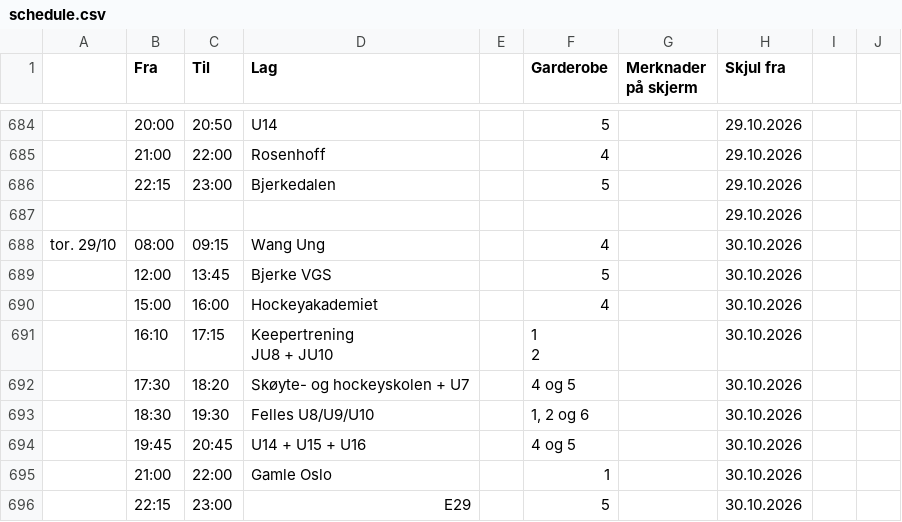
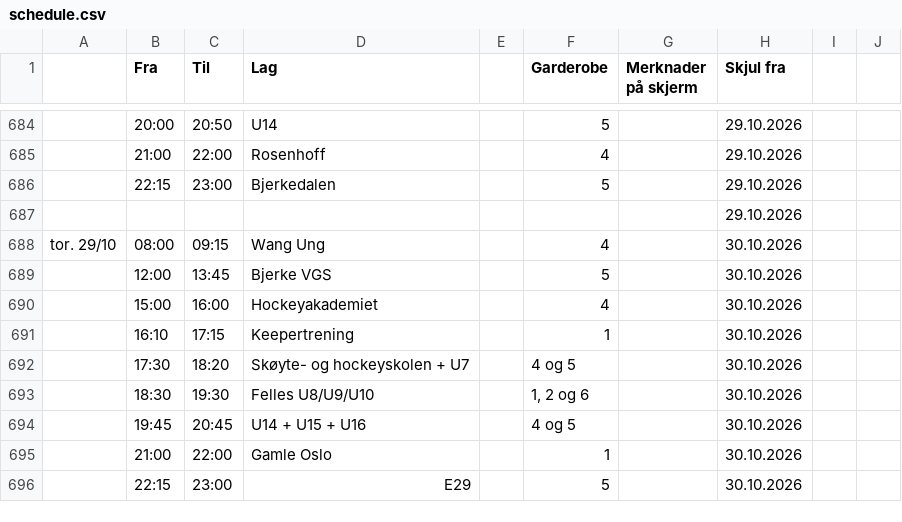
Before and after one commit to rislerasle1/resultater, a CSV file: data/schedule.csv, drawn as a sheet; only a part is shown, gaps mark what is left out.

Commit message:
Oppdater istider (2026-10-26 18:56 UTC)

```diff
--- a/data/schedule.csv
+++ b/data/schedule.csv
@@ -720,5 +720,3 @@ tor. 29/10 ,08:00,09:15,Wang Ung,,4,,30.10.2026,,
 ,15:00,16:00,Hockeyakademiet,,4,,30.10.2026,,
-,16:10,17:15,"Keepertrening
-JU8 + JU10",,"1
-2",,30.10.2026,,
+,16:10,17:15,Keepertrening,,1,,30.10.2026,,
 ,17:30,18:20,Skøyte- og hockeyskolen + U7,,4 og 5,,30.10.2026,,
```
